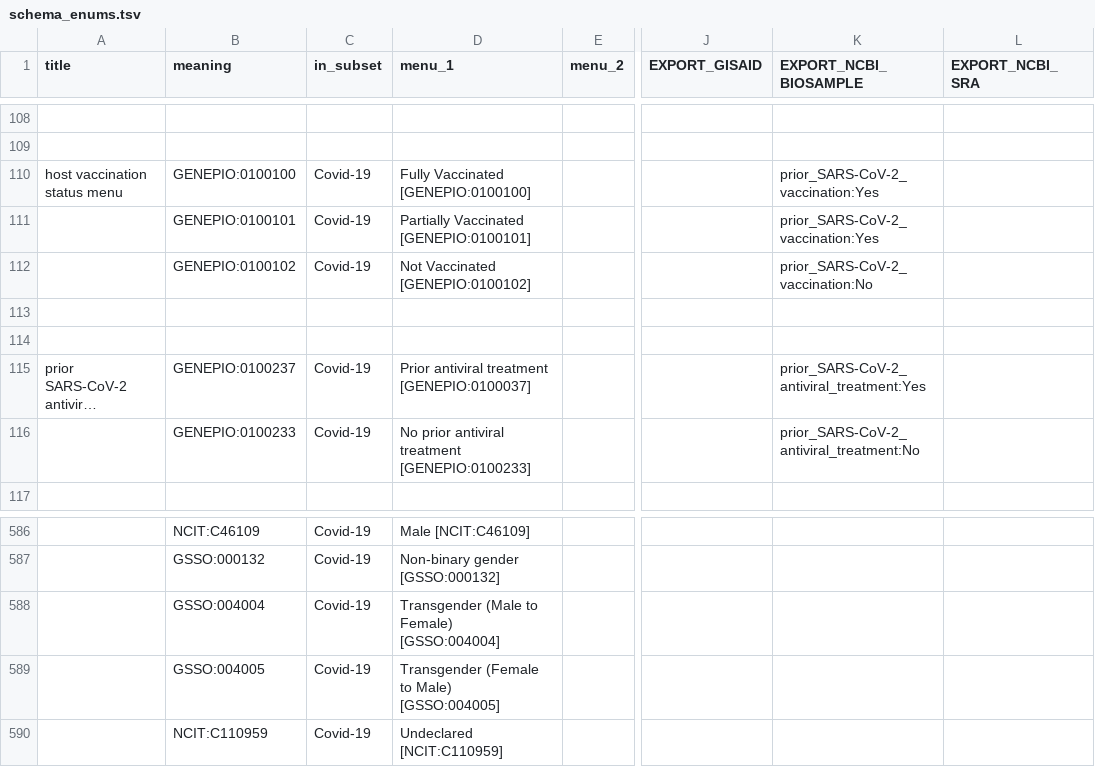
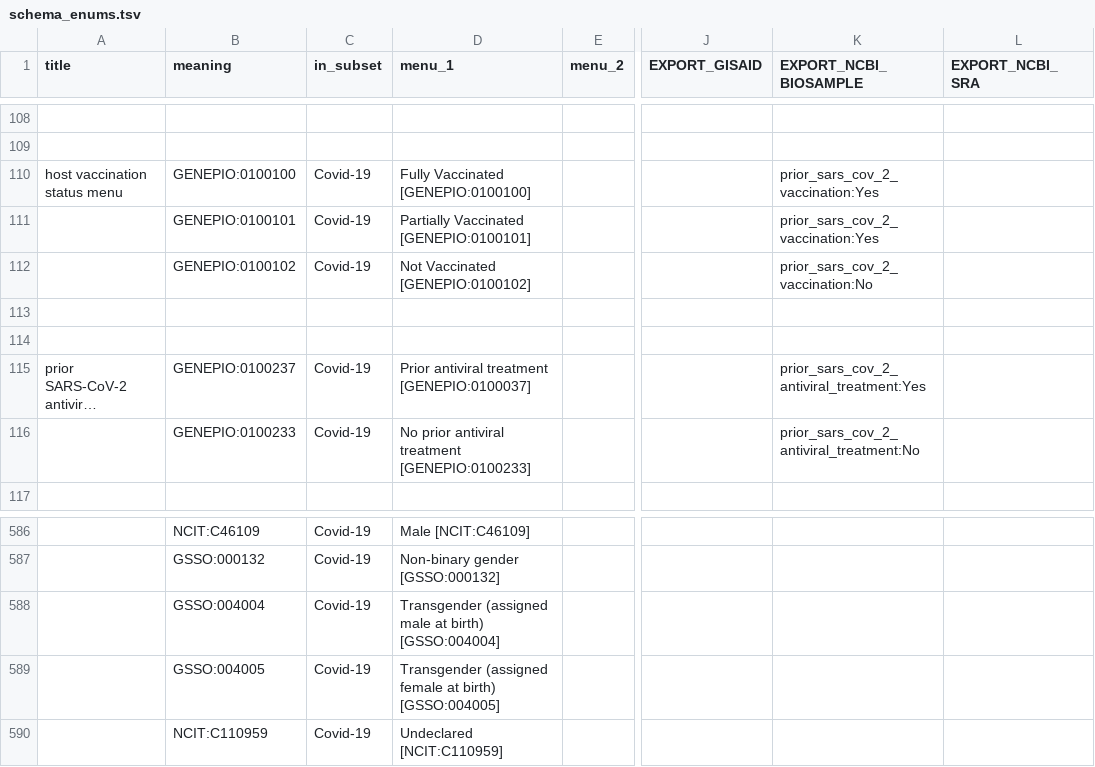
Before and after one commit to cidgoh/DataHarmonizer, a TSV file: template/pha4ge/schema_enums.tsv, drawn as a sheet; only a part is shown, gaps mark what is left out; long unchanged cells end in …; the diff names each change by its address in the sheet, - before the commit and + after, or states it on an @@ line.

```diff
--- a/template/pha4ge/schema_enums.tsv
+++ b/template/pha4ge/schema_enums.tsv
-K110:K111 (EXPORT_NCBI_BIOSAMPLE): prior_SARS-CoV-2_vaccination:Yes
+K110:K111 (EXPORT_NCBI_BIOSAMPLE): prior_sars_cov_2_vaccination:Yes
-K112 (EXPORT_NCBI_BIOSAMPLE): prior_SARS-CoV-2_vaccination:No
+K112 (EXPORT_NCBI_BIOSAMPLE): prior_sars_cov_2_vaccination:No
-K115 (EXPORT_NCBI_BIOSAMPLE): prior_SARS-CoV-2_antiviral_treatment:Yes
+K115 (EXPORT_NCBI_BIOSAMPLE): prior_sars_cov_2_antiviral_treatment:Yes
-K116 (EXPORT_NCBI_BIOSAMPLE): prior_SARS-CoV-2_antiviral_treatment:No
+K116 (EXPORT_NCBI_BIOSAMPLE): prior_sars_cov_2_antiviral_treatment:No
-D588 (menu_1): Transgender (Male to Female) [GSSO:004004]
+D588 (menu_1): Transgender (assigned male at birth) [GSSO:004004]
-D589 (menu_1): Transgender (Female to Male) [GSSO:004005]
+D589 (menu_1): Transgender (assigned female at birth) [GSSO:004005]
```
Also changed, not shown: template/monkeypox/schema_enums.tsv, 6 other files.
